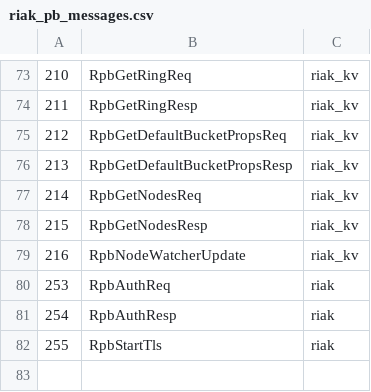
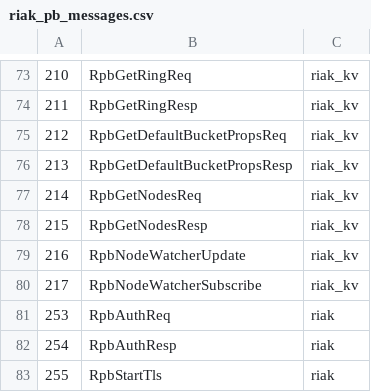
Before and after one commit to basho/riak_pb, a CSV file: src/riak_pb_messages.csv, drawn as a sheet; only a part is shown, gaps mark what is left out.

```diff
--- a/src/riak_pb_messages.csv
+++ b/src/riak_pb_messages.csv
@@ -79,2 +79,3 @@
 216,RpbNodeWatcherUpdate,riak_kv
+217,RpbNodeWatcherSubscribe,riak_kv
 253,RpbAuthReq,riak
```
Also changed, not shown: 2 other files.
